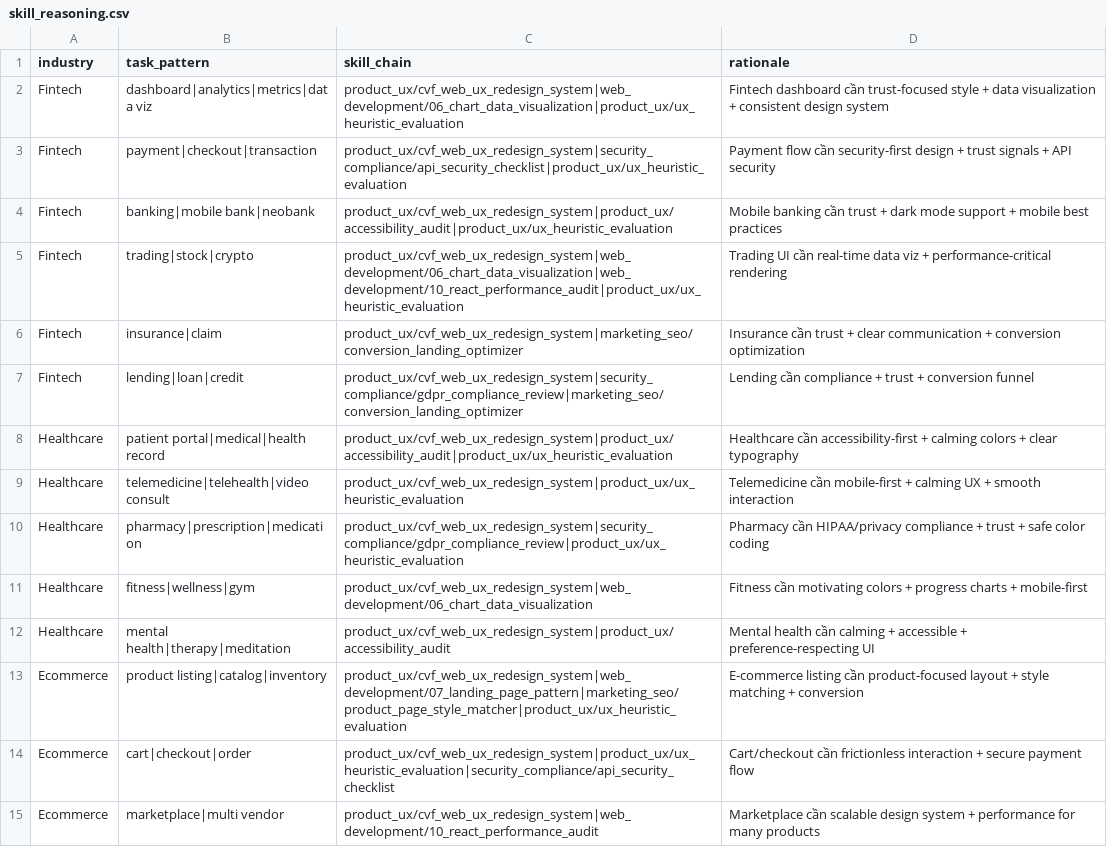
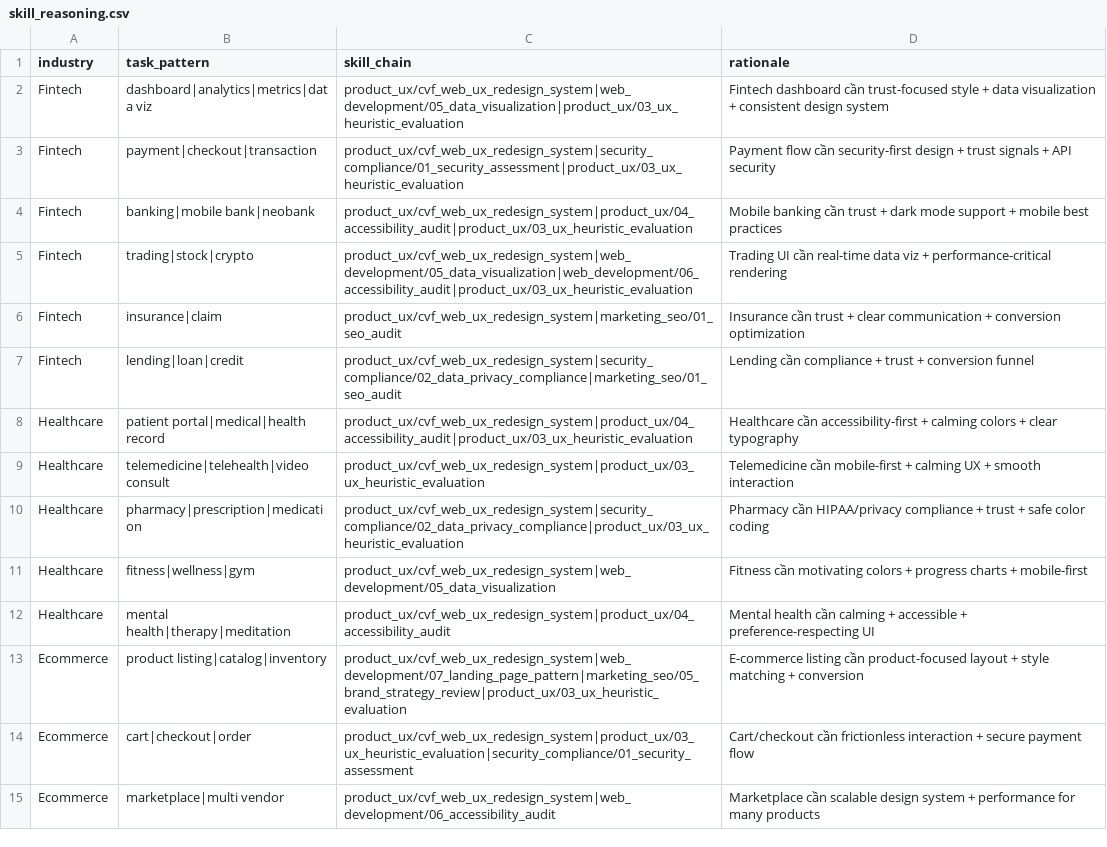
Before and after one commit to Blackbird081/Controlled-Vibe-Framework-CVF, a CSV file: EXTENSIONS/CVF_v1.5.2_SKILL_LIBRARY_FOR_END_USERS/data/skill_reasoning.csv, drawn as a sheet; only a part is shown; the diff covers the shown part only; the diff names each change by its address in the sheet, - before the commit and + after, or states it on an @@ line.

```diff
--- a/EXTENSIONS/CVF_v1.5.2_SKILL_LIBRARY_FOR_END_USERS/data/skill_reasoning.csv
+++ b/EXTENSIONS/CVF_v1.5.2_SKILL_LIBRARY_FOR_END_USERS/data/skill_reasoning.csv
-C2 (skill_chain): product_ux/cvf_web_ux_redesign_system|web_development/06_chart_data_visualization|product_ux/ux_heuristic_evaluation
+C2 (skill_chain): product_ux/cvf_web_ux_redesign_system|web_development/05_data_visualization|product_ux/03_ux_heuristic_evaluation
-C3 (skill_chain): product_ux/cvf_web_ux_redesign_system|security_compliance/api_security_checklist|product_ux/ux_heuristic_evaluation
+C3 (skill_chain): product_ux/cvf_web_ux_redesign_system|security_compliance/01_security_assessment|product_ux/03_ux_heuristic_evaluation
-C4 (skill_chain): product_ux/cvf_web_ux_redesign_system|product_ux/accessibility_audit|product_ux/ux_heuristic_evaluation
+C4 (skill_chain): product_ux/cvf_web_ux_redesign_system|product_ux/04_accessibility_audit|product_ux/03_ux_heuristic_evaluation
-C5 (skill_chain): product_ux/cvf_web_ux_redesign_system|web_development/06_chart_data_visualization|web_development/10_react_performance_audit|product_ux/ux_heuristic_evaluation
+C5 (skill_chain): product_ux/cvf_web_ux_redesign_system|web_development/05_data_visualization|web_development/06_accessibility_audit|product_ux/03_ux_heuristic_evaluation
-C6 (skill_chain): product_ux/cvf_web_ux_redesign_system|marketing_seo/conversion_landing_optimizer
+C6 (skill_chain): product_ux/cvf_web_ux_redesign_system|marketing_seo/01_seo_audit
-C7 (skill_chain): product_ux/cvf_web_ux_redesign_system|security_compliance/gdpr_compliance_review|marketing_seo/conversion_landing_optimizer
+C7 (skill_chain): product_ux/cvf_web_ux_redesign_system|security_compliance/02_data_privacy_compliance|marketing_seo/01_seo_audit
-C8 (skill_chain): product_ux/cvf_web_ux_redesign_system|product_ux/accessibility_audit|product_ux/ux_heuristic_evaluation
+C8 (skill_chain): product_ux/cvf_web_ux_redesign_system|product_ux/04_accessibility_audit|product_ux/03_ux_heuristic_evaluation
-C9 (skill_chain): product_ux/cvf_web_ux_redesign_system|product_ux/ux_heuristic_evaluation
+C9 (skill_chain): product_ux/cvf_web_ux_redesign_system|product_ux/03_ux_heuristic_evaluation
-C10 (skill_chain): product_ux/cvf_web_ux_redesign_system|security_compliance/gdpr_compliance_review|product_ux/ux_heuristic_evaluation
+C10 (skill_chain): product_ux/cvf_web_ux_redesign_system|security_compliance/02_data_privacy_compliance|product_ux/03_ux_heuristic_evaluation
-C11 (skill_chain): product_ux/cvf_web_ux_redesign_system|web_development/06_chart_data_visualization
+C11 (skill_chain): product_ux/cvf_web_ux_redesign_system|web_development/05_data_visualization
-C12 (skill_chain): product_ux/cvf_web_ux_redesign_system|product_ux/accessibility_audit
+C12 (skill_chain): product_ux/cvf_web_ux_redesign_system|product_ux/04_accessibility_audit
-C13 (skill_chain): product_ux/cvf_web_ux_redesign_system|web_development/07_landing_page_pattern|marketing_seo/product_page_style_matcher|product_ux/ux_heuristic_evaluation
+C13 (skill_chain): product_ux/cvf_web_ux_redesign_system|web_development/07_landing_page_pattern|marketing_seo/05_brand_strategy_review|product_ux/03_ux_heuristic_evaluation
-C14 (skill_chain): product_ux/cvf_web_ux_redesign_system|product_ux/ux_heuristic_evaluation|security_compliance/api_security_checklist
+C14 (skill_chain): product_ux/cvf_web_ux_redesign_system|product_ux/03_ux_heuristic_evaluation|security_compliance/01_security_assessment
-C15 (skill_chain): product_ux/cvf_web_ux_redesign_system|web_development/10_react_performance_audit
+C15 (skill_chain): product_ux/cvf_web_ux_redesign_system|web_development/06_accessibility_audit
```
Also changed, not shown: 33 edited cells elsewhere in this file, 11 other files.
